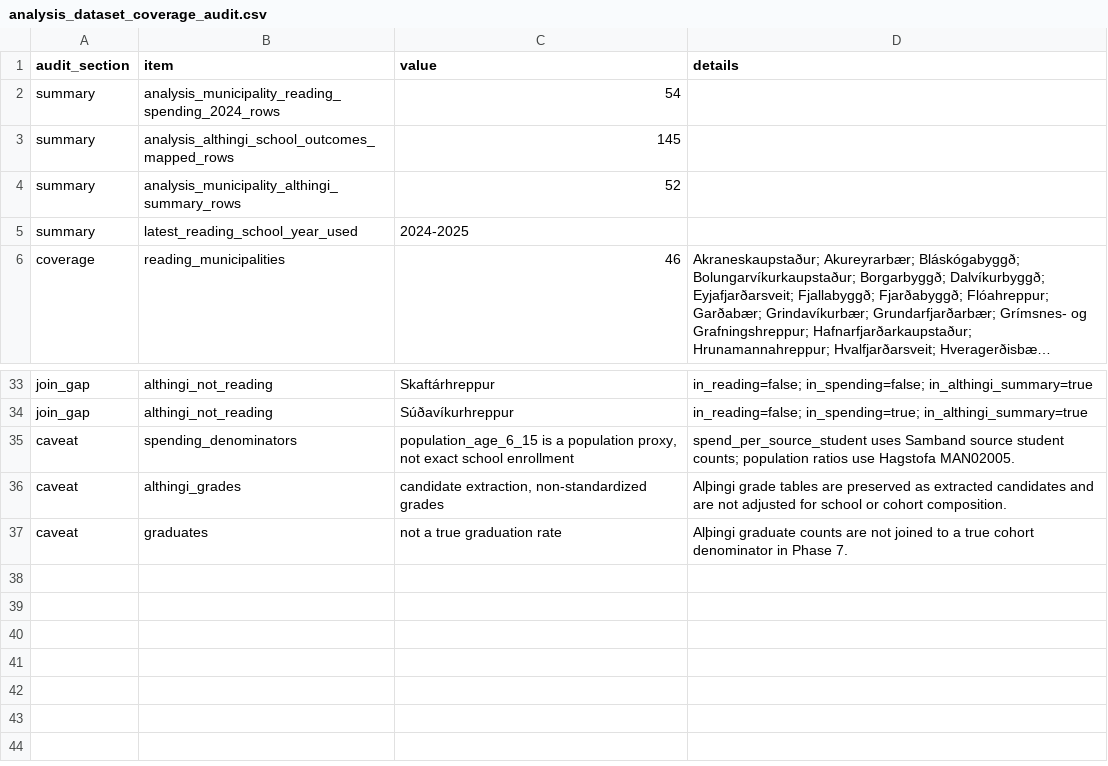
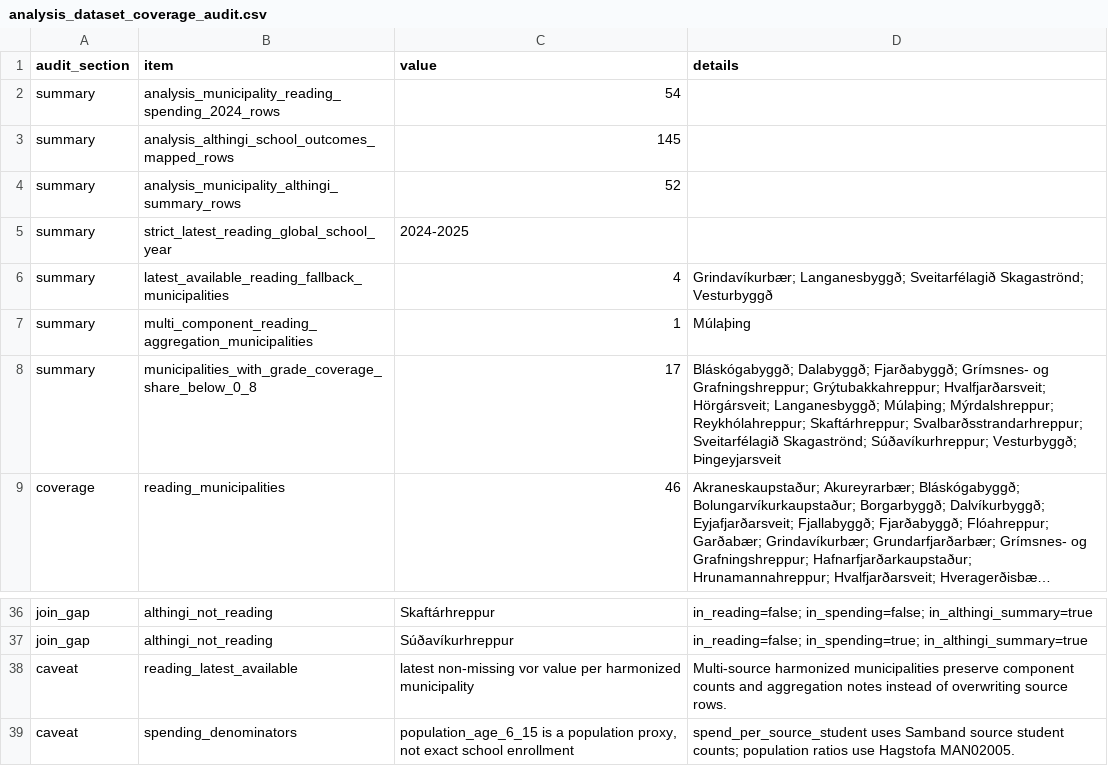
Before and after one commit to kari-irbis/public_education_pathways, a CSV file: outputs/tables/analysis_dataset_coverage_audit.csv, drawn as a sheet; only a part is shown, gaps mark what is left out; the shorter side is filled out with more unchanged rows; long unchanged cells end in …; the diff names each change by its address in the sheet, - before the commit and + after, or states it on an @@ line.

Commit message:
Refine Phase 7 reading and grade coverage

```diff
--- a/outputs/tables/analysis_dataset_coverage_audit.csv
+++ b/outputs/tables/analysis_dataset_coverage_audit.csv
-B5 (item): latest_reading_school_year_used
+B5 (item): strict_latest_reading_global_school_year
+row 6: summary | latest_available_reading_fallback_municipalities | 4 | Grindavíkurbær; Langanesbyggð; Sveitarfélagið Skagaströnd; Vesturbyggð
+row 7: summary | multi_component_reading_aggregation_municipalities | 1 | Múlaþing
+row 8: summary | municipalities_with_grade_coverage_share_below_0_8 | 17 | Bláskógabyggð; Dalabyggð; Fjarðabyggð; Grímsnes- og Grafningshreppur; Grýtubakkahreppur; Hvalfjarðarsveit; Hörgársveit; Langanesbyggð; Múlaþing; Mýrdalshreppur; Reykhólahreppur; Skaftárhreppur; Svalbarðsstrandarhreppur; Sveitarfélagið Skagaströnd; Súðavíkurhreppur; Vesturbyggð; Þingeyjarsveit
+row 38: caveat | reading_latest_available | latest non-missing vor value per harmonized municipality | Multi-source harmonized municipalities preserve component counts and aggregation notes instead of overwriting source rows.
```
Also changed, not shown: 4 other files.
